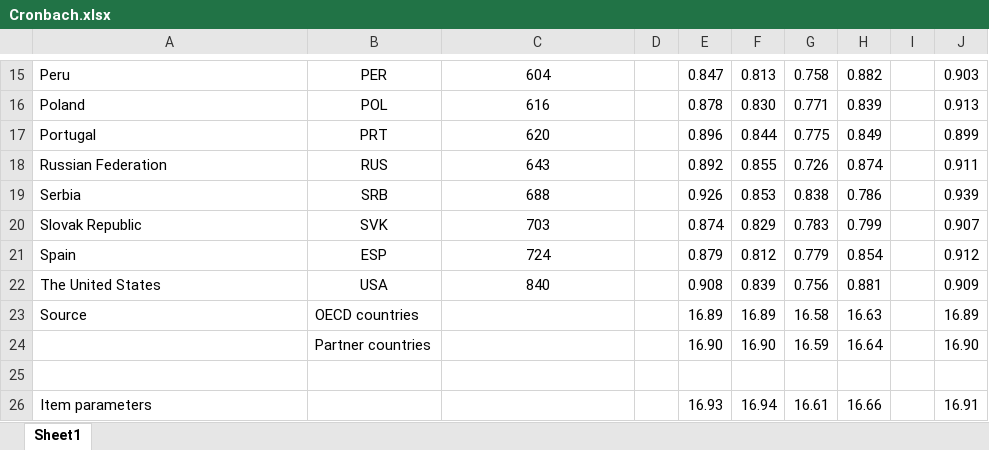
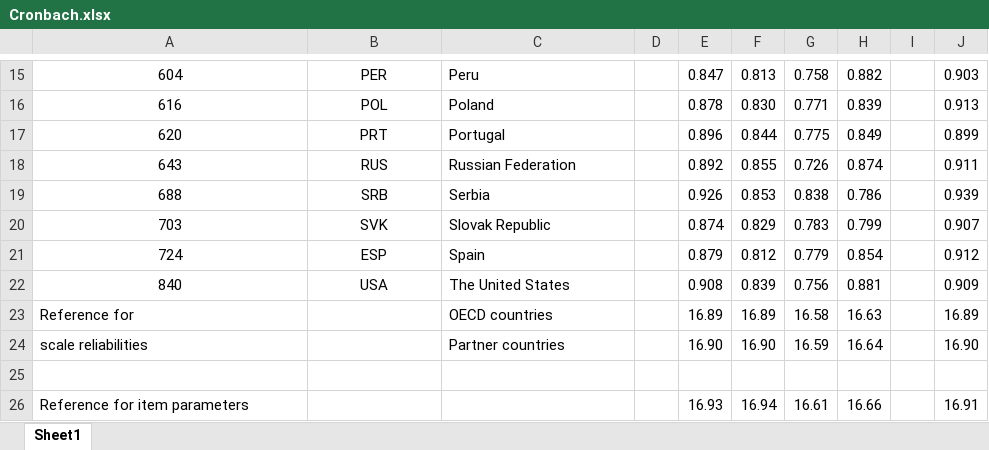
Before and after one commit to tonyctan/CEMO-master-thesis, an Excel workbook: Model building/Cronbach.xlsx, sheet Sheet1, drawn as a sheet; only a part is shown, gaps mark what is left out; values as stored, in another font and other column widths than the file's, no borders; conditional formats not drawn; the diff covers the shown part only; the diff names each change by its address in the sheet, - before the commit and + after, or states it on an @@ line.

```diff
--- a/Model building/Cronbach.xlsx (sheet Sheet1)
+++ b/Model building/Cronbach.xlsx (sheet Sheet1)
-A15:A22 alignment: left
+A15:A22 alignment: center
-A15: Peru
+A15: 604
-C15:C22 alignment: center
+C15:C22 alignment: left
-C15: 604
+C15: Peru
-A16: Poland
+A16: 616
-C16: 616
+C16: Poland
-A17: Portugal
+A17: 620
-C17: 620
+C17: Portugal
-A18: Russian Federation
+A18: 643
-C18: 643
+C18: Russian Federation
-A19: Serbia
+A19: 688
-C19: 688
+C19: Serbia
-A20: Slovak Republic
+A20: 703
-C20: 703
+C20: Slovak Republic
-A21: Spain
+A21: 724
-C21: 724
+C21: Spain
-A22: The United States
+A22: 840
-C22: 840
+C22: The United States
-A23: Source
+A23: Reference for
-B23: OECD countries
+B23: (empty)
-C23: (empty)
+C23: OECD countries
-A24: (empty)
+A24: scale reliabilities
-B24: Partner countries
+B24: (empty)
-C24: (empty)
+C24: Partner countries
-A26: Item parameters
+A26: Reference for item parameters
```
Also changed, not shown: 28 edited cells, cell formats and merged cells elsewhere in this sheet, 17 other files.
